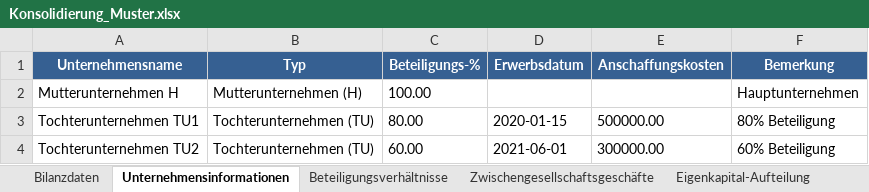
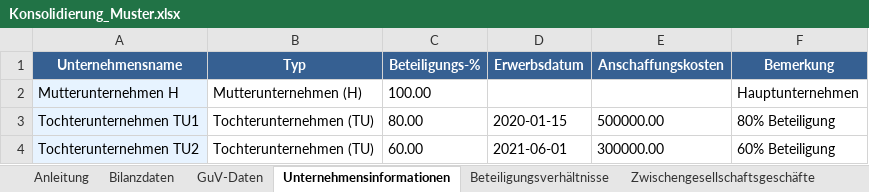
Before and after one commit to Attendry/Konzern, an Excel workbook: templates/Konsolidierung_Muster.xlsx, sheet Unternehmensinformationen, drawn as a sheet; values as stored, in another font and other column widths than the file's, no borders; the diff names each change by its address in the sheet, - before the commit and + after, or states it on an @@ line.

Commit message:
Implement Phase 2 & 3 HGB template improvements - Added WÃ¤hrungsumrechnung sheet (HGB Â§ 256a) for foreign subsidiaries - Added Latente Steuern sheet (HGB Â§ 274) with automatic calculations - Enhanced example data with more comprehensive scenarios - Implemented full color coding (blue/yellow/green/red) - Added automatic formulas for balance totals, equity, minority interests - Extended validation rules with dropdown lists - Updated template to Version 3.0 with all Phase 1, 2 & 3 improvements - Added comprehensive HGB review document with recommendations

```diff
--- a/templates/Konsolidierung_Muster.xlsx (sheet Unternehmensinformationen)
+++ b/templates/Konsolidierung_Muster.xlsx (sheet Unternehmensinformationen)
+sheet tab: Anleitung
+sheet tab: GuV-Daten
-A2:A4 fill: none
+A2:A4 fill: #E7F3FF
```
Also changed, not shown: sheet Bilanzdaten, sheet Zwischengesellschaftsgeschäfte, sheet Eigenkapital-Aufteilung, other sheet tabs, 2 other files.
